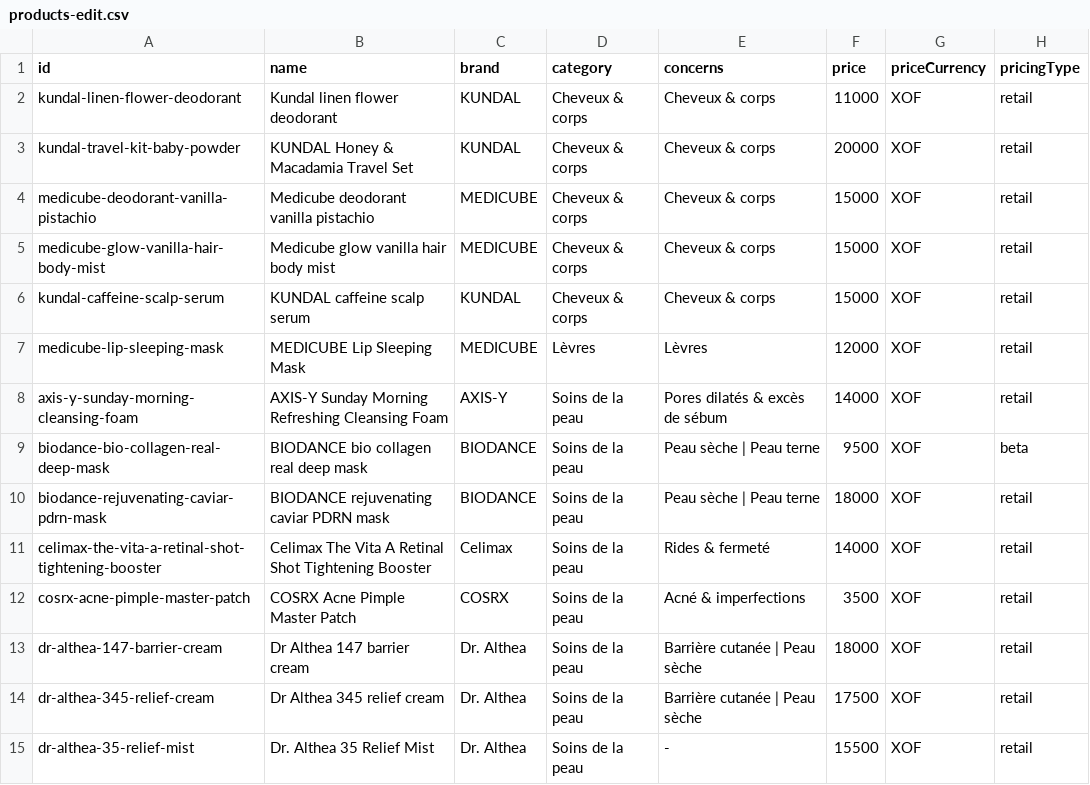
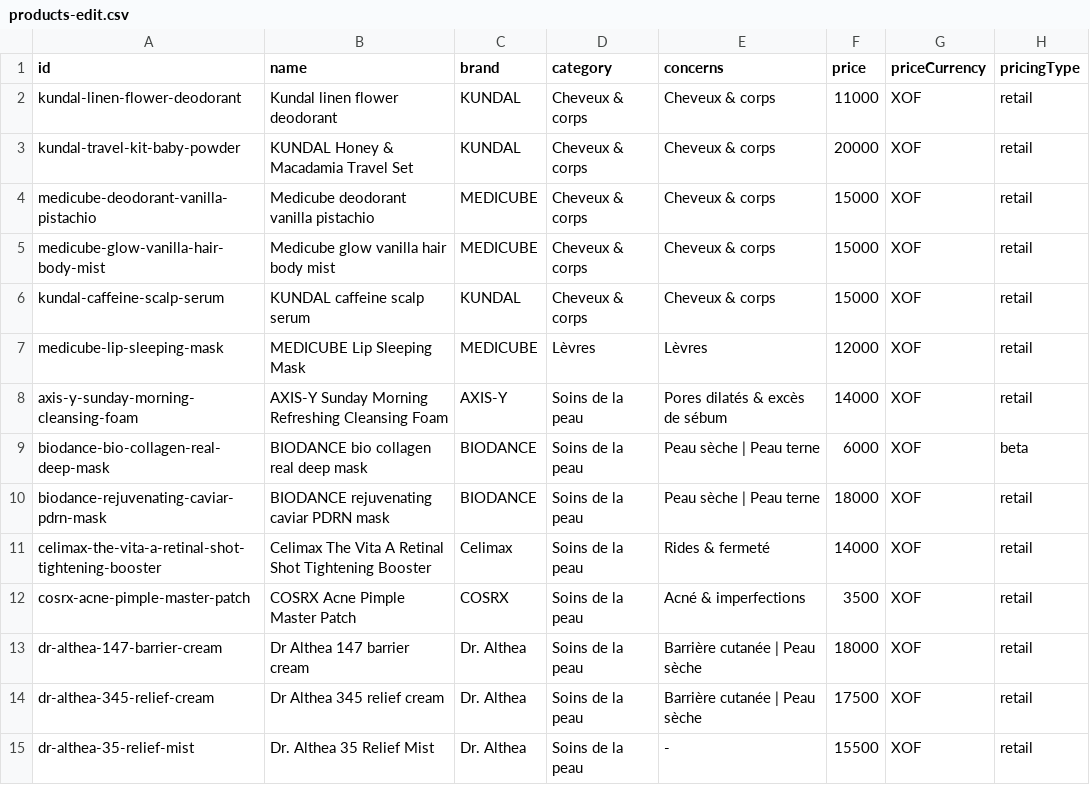
Before and after one commit to seifdevs/glowafrique, a CSV file: products-edit.csv, drawn as a sheet; only a part is shown; the diff names each change by its address in the sheet, - before the commit and + after, or states it on an @@ line.

Commit message:
Set Biodance mask price to 6000 XOF

```diff
--- a/products-edit.csv
+++ b/products-edit.csv
-F9 (price): 9500
+F9 (price): 6000
```
Also changed, not shown: 1 other file.
